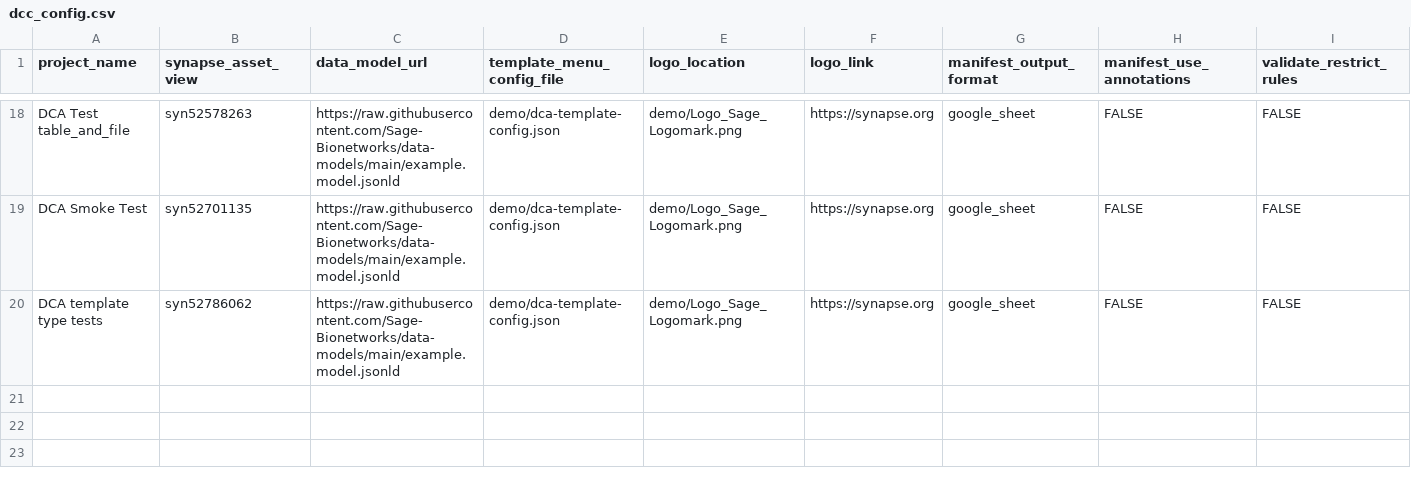
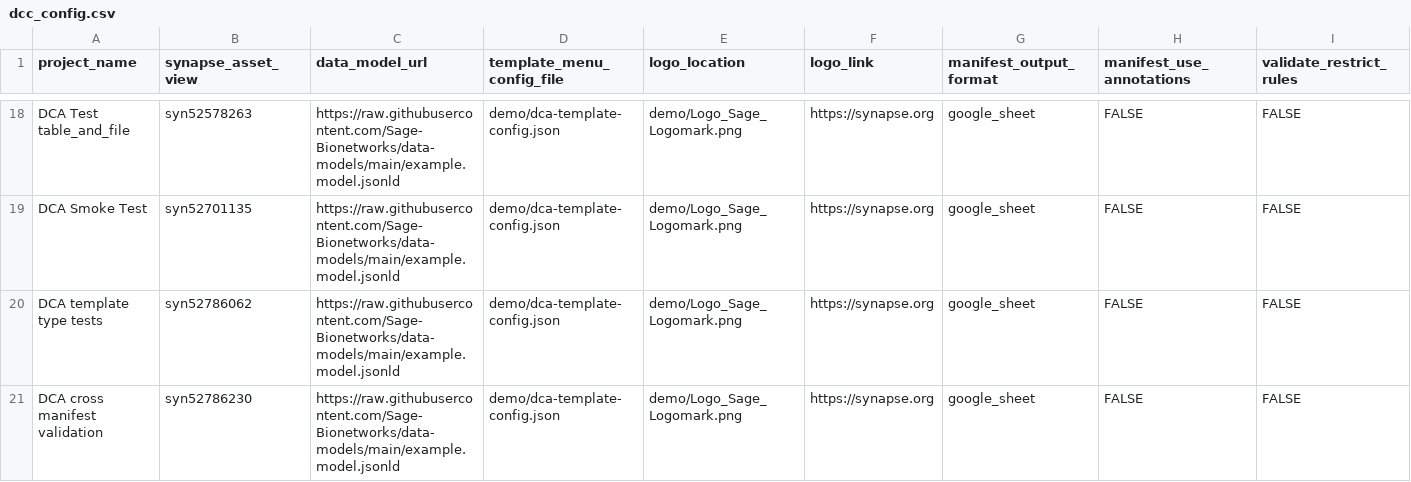
Before and after one commit to Sage-Bionetworks/data_curator_config, a CSV file: dcc_config.csv, drawn as a sheet; only a part is shown, gaps mark what is left out; rows hold the shown columns only; the diff names each change by its address in the sheet, - before the commit and + after, or states it on an @@ line.

Commit message:
Add cross manifest validation test asset view

```diff
--- a/dcc_config.csv
+++ b/dcc_config.csv
+row 21: DCA cross manifest validation | syn52786230 | https://raw.githubusercontent.com/Sage-Bionetworks/data-models/main/example.model.jsonld | demo/dca-template-config.json | demo/Logo_Sage_Logomark.png | https://synapse.org | google_sheet | FALSE | FALSE
```
